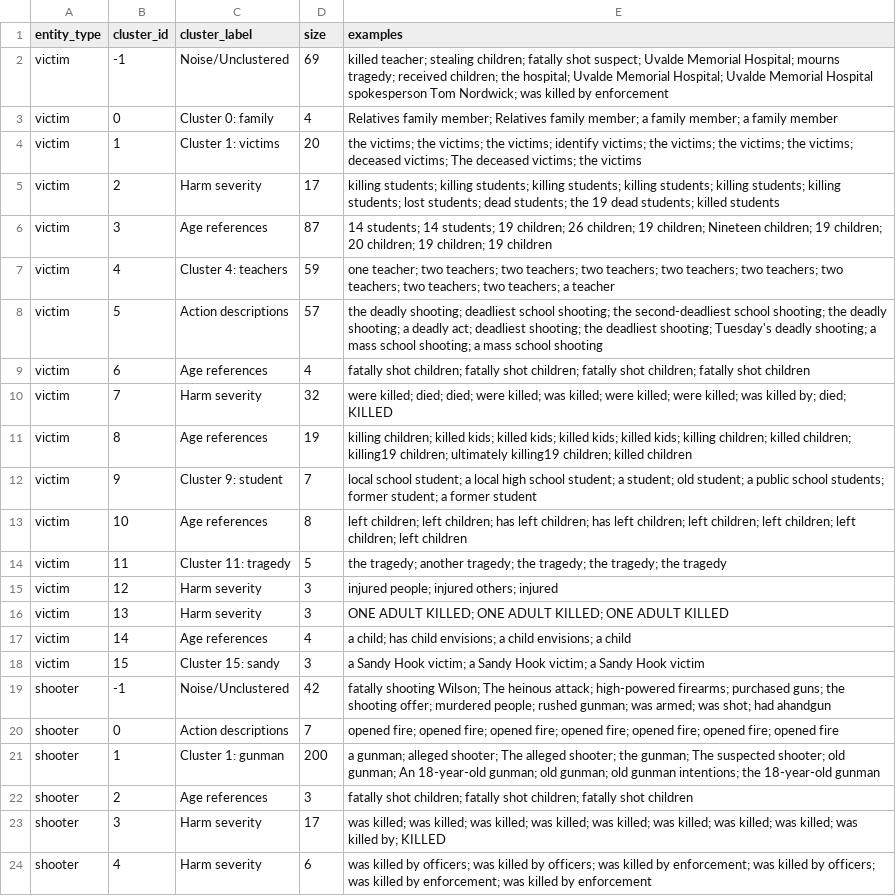
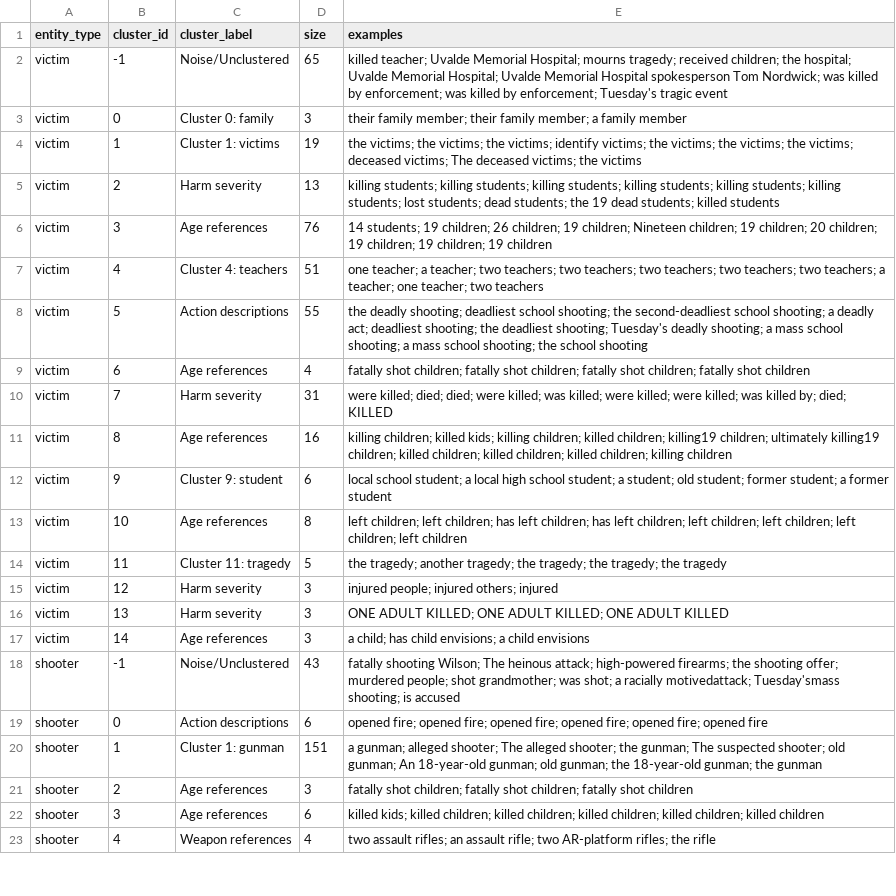
Before and after one commit to pchhonkar/gun-violence-media-framing-nlp, a CSV file: outputs/processed/cluster_summary.csv, drawn as a sheet; only a part is shown; removed rows and columns are numbered as before the commit, all else as after; the diff covers the shown part only; the diff names each change by its address in the sheet, - before the commit and + after, or states it on an @@ line.

Commit message:
Final submission - All tasks verified and working
Pipeline Results:
- Task 1: 100 articles loaded (25 per outlet)
- Task 2: 609 descriptions extracted (361 victim, 248 shooter)
- Task 3: DBSCAN clustering (16 victim, 12 shooter clusters)
- Task 4: Manual refinement (15 refined cluster labels)
- Task 5: Frequency/proportion tables with visualizations
- Task 6: Chi-square testing (2/6 significant results)

Key Statistical Findings:
- Shooter identity labels: CNN overuse (χ²=23.43, p<0.001)
- Harm severity: Fox overuse for shooters (χ²=12.58, p=0.006)

All outputs regenerated and verified.

```diff
--- a/outputs/processed/cluster_summary.csv
+++ b/outputs/processed/cluster_summary.csv
-D2 (size): 69
+D2 (size): 65
-E2 (examples): killed teacher; stealing children; fatally shot suspect; Uvalde Memorial Hospital; mourns tragedy; received children; the hospital; Uvalde Memorial Hospital; Uvalde Memorial Hospital spokesperson Tom Nordwick; was killed by enforcement
+E2 (examples): killed teacher; Uvalde Memorial Hospital; mourns tragedy; received children; the hospital; Uvalde Memorial Hospital; Uvalde Memorial Hospital spokesperson Tom Nordwick; was killed by enforcement; was killed by enforcement; Tuesday's tragic event
-D3 (size): 4
+D3 (size): 3
-E3 (examples): Relatives family member; Relatives family member; a family member;…
+E3 (examples): their family member; their family member;…
-D4 (size): 20
+D4 (size): 19
-D5 (size): 17
+D5 (size): 13
-D6 (size): 87
+D6 (size): 76
-E6 (examples): 14 students; 14 students; 19 children; 26 children; 19 children; Nineteen children; 19 children; 20 children; 19…
+E6 (examples): 14 students; 19 children; 26 children; 19 children; Nineteen children; 19 children; 20 children; 19 children; 19…
-D7 (size): 59
+D7 (size): 51
-E7 (examples): one teacher; two teachers; two teachers; two teachers; two teachers; two teachers; two teachers; two teachers; two teachers; a teacher
+E7 (examples): one teacher; a teacher; two teachers; two teachers; two teachers; two teachers; two teachers; a teacher; one teacher; two teachers
-D8 (size): 57
+D8 (size): 55
-E8 (examples): …school shooting; the deadly shooting; a deadly act; deadliest shooting; the deadliest shooting; Tuesday's deadly shooting; a mass school shooting; a mass school shooting
+E8 (examples): …school shooting; a deadly act; deadliest shooting; the deadliest shooting; Tuesday's deadly shooting; a mass school shooting; a mass school shooting; the school shooting
-D10 (size): 32
+D10 (size): 31
-D11 (size): 19
+D11 (size): 16
-E11 (examples): …killed kids; killed kids; killed kids; killed kids; killing children; killed children; killing19 children; ultimately killing19 children; killed children
+E11 (examples): …killed kids; killing children; killed children; killing19 children; ultimately killing19 children; killed children; killed children; killed children; killing children
-D12 (size): 7
+D12 (size): 6
-E12 (examples): …old student; a public school students; former student;…
+E12 (examples): …old student; former student;…
-D17 (size): 4
+D17 (size): 3
-E17 (examples): …a child envisions; a child
+E17 (examples): …a child envisions
-row 18: victim | 15 | Cluster 15: sandy | 3 | a Sandy Hook victim; a Sandy Hook victim; a Sandy Hook victim
-D18 (size): 42
+D18 (size): 43
-E18 (examples): …high-powered firearms; purchased guns; the shooting offer; murdered people; rushed gunman; was armed; was shot; had ahandgun
+E18 (examples): …high-powered firearms; the shooting offer; murdered people; shot grandmother; was shot; a racially motivedattack; Tuesday'smass shooting; is accused
-D19 (size): 7
+D19 (size): 6
-E19 (examples): …fire; opened fire; opened fire
+E19 (examples): …fire; opened fire
-D20 (size): 200
+D20 (size): 151
-E20 (examples): …old gunman; old gunman intentions; the 18-year-old gunman
+E20 (examples): …old gunman; the 18-year-old gunman; the gunman
-C22 (cluster_label): Harm severity
+C22 (cluster_label): Age references
-D22 (size): 17
+D22 (size): 6
-E22 (examples): was killed; was killed; was killed; was killed; was killed; was killed; was killed; was killed; was killed by; KILLED
+E22 (examples): killed kids; killed children; killed children; killed children; killed children; killed children
-C23 (cluster_label): Harm severity
+C23 (cluster_label): Weapon references
-D23 (size): 6
+D23 (size): 4
-E23 (examples): was killed by officers; was killed by officers; was killed by enforcement; was killed by officers; was killed by enforcement; was killed by enforcement
+E23 (examples): two assault rifles; an assault rifle; two AR-platform rifles; the rifle
```
Also changed, not shown: 1 removed row and 9 edited cells elsewhere in this file, outputs/processed/cluster_summary_refined.csv, outputs/processed/frequency_table_shooter.csv, 27 other files.
